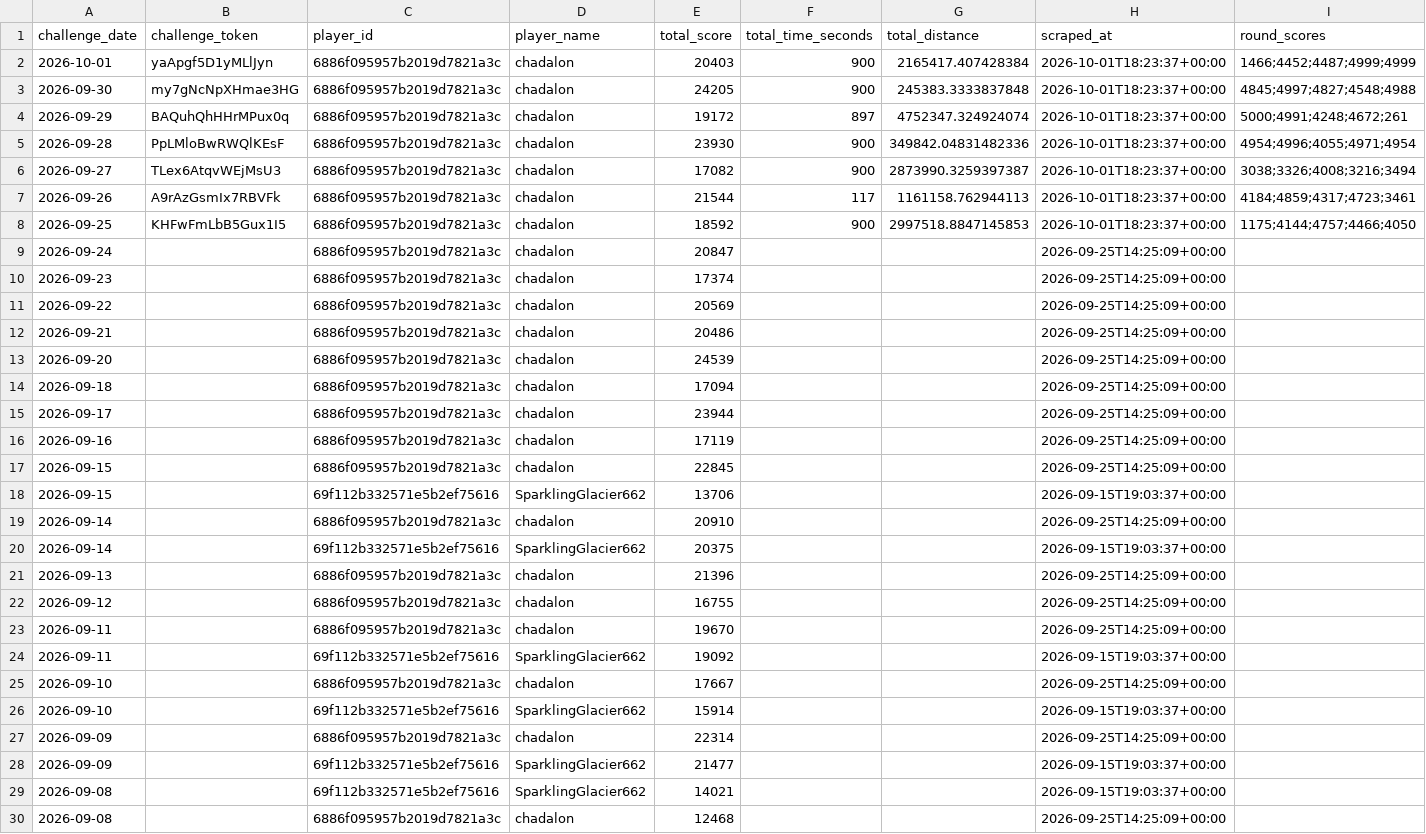
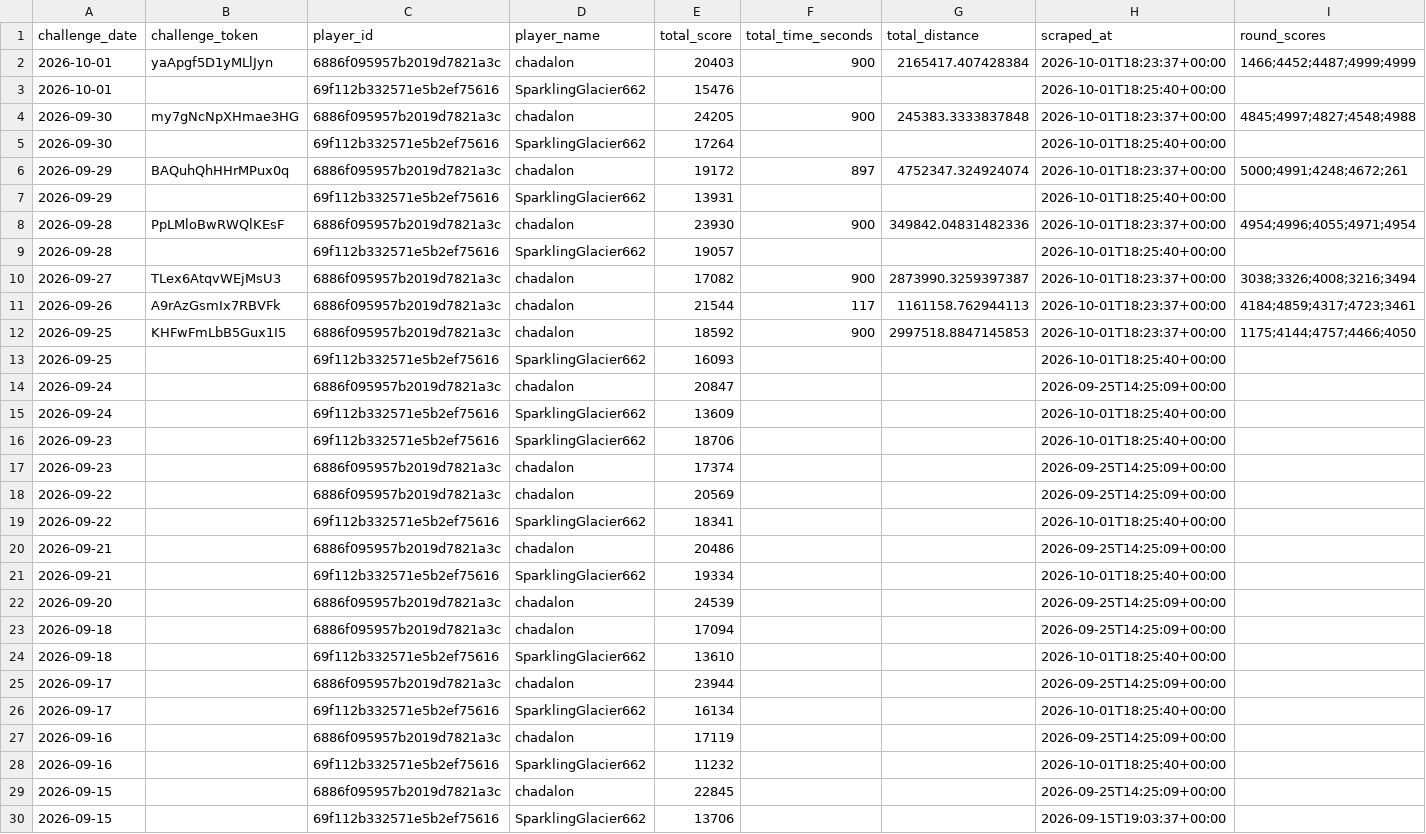
Before and after one commit to NexGenAnalytics/geoguessr-scores, a CSV file: scores.csv, drawn as a sheet; only a part is shown; the shorter side is filled out with more unchanged rows.

Commit message:
cws

```diff
--- a/scores.csv
+++ b/scores.csv
@@ -2,5 +2,9 @@ challenge_date,challenge_token,player_id,player_name,total_score,total_time_seco
 2026-10-01,yaApgf5D1yMLlJyn,6886f095957b2019d7821a3c,chadalon,20403,900,2165417.407428384,2026-10-01T18:23:37+00:00,1466;4452;4487;4999;4999
+2026-10-01,,69f112b332571e5b2ef75616,SparklingGlacier662,15476,,,2026-10-01T18:25:40+00:00,
 2026-09-30,my7gNcNpXHmae3HG,6886f095957b2019d7821a3c,chadalon,24205,900,245383.3333837848,2026-10-01T18:23:37+00:00,4845;4997;4827;4548;4988
+2026-09-30,,69f112b332571e5b2ef75616,SparklingGlacier662,17264,,,2026-10-01T18:25:40+00:00,
 2026-09-29,BAQuhQhHHrMPux0q,6886f095957b2019d7821a3c,chadalon,19172,897,4752347.324924074,2026-10-01T18:23:37+00:00,5000;4991;4248;4672;261
+2026-09-29,,69f112b332571e5b2ef75616,SparklingGlacier662,13931,,,2026-10-01T18:25:40+00:00,
 2026-09-28,PpLMloBwRWQlKEsF,6886f095957b2019d7821a3c,chadalon,23930,900,349842.04831482336,2026-10-01T18:23:37+00:00,4954;4996;4055;4971;4954
+2026-09-28,,69f112b332571e5b2ef75616,SparklingGlacier662,19057,,,2026-10-01T18:25:40+00:00,
 2026-09-27,TLex6AtqvWEjMsU3,6886f095957b2019d7821a3c,chadalon,17082,900,2873990.3259397387,2026-10-01T18:23:37+00:00,3038;3326;4008;3216;3494
@@ -8,10 +12,18 @@ challenge_date,challenge_token,player_id,player_name,total_score,total_time_seco
 2026-09-25,KHFwFmLbB5Gux1I5,6886f095957b2019d7821a3c,chadalon,18592,900,2997518.8847145853,2026-10-01T18:23:37+00:00,1175;4144;4757;4466;4050
+2026-09-25,,69f112b332571e5b2ef75616,SparklingGlacier662,16093,,,2026-10-01T18:25:40+00:00,
 2026-09-24,,6886f095957b2019d7821a3c,chadalon,20847,,,2026-09-25T14:25:09+00:00,
+2026-09-24,,69f112b332571e5b2ef75616,SparklingGlacier662,13609,,,2026-10-01T18:25:40+00:00,
+2026-09-23,,69f112b332571e5b2ef75616,SparklingGlacier662,18706,,,2026-10-01T18:25:40+00:00,
 2026-09-23,,6886f095957b2019d7821a3c,chadalon,17374,,,2026-09-25T14:25:09+00:00,
 2026-09-22,,6886f095957b2019d7821a3c,chadalon,20569,,,2026-09-25T14:25:09+00:00,
+2026-09-22,,69f112b332571e5b2ef75616,SparklingGlacier662,18341,,,2026-10-01T18:25:40+00:00,
 2026-09-21,,6886f095957b2019d7821a3c,chadalon,20486,,,2026-09-25T14:25:09+00:00,
+2026-09-21,,69f112b332571e5b2ef75616,SparklingGlacier662,19334,,,2026-10-01T18:25:40+00:00,
 2026-09-20,,6886f095957b2019d7821a3c,chadalon,24539,,,2026-09-25T14:25:09+00:00,
 2026-09-18,,6886f095957b2019d7821a3c,chadalon,17094,,,2026-09-25T14:25:09+00:00,
+2026-09-18,,69f112b332571e5b2ef75616,SparklingGlacier662,13610,,,2026-10-01T18:25:40+00:00,
 2026-09-17,,6886f095957b2019d7821a3c,chadalon,23944,,,2026-09-25T14:25:09+00:00,
+2026-09-17,,69f112b332571e5b2ef75616,SparklingGlacier662,16134,,,2026-10-01T18:25:40+00:00,
 2026-09-16,,6886f095957b2019d7821a3c,chadalon,17119,,,2026-09-25T14:25:09+00:00,
+2026-09-16,,69f112b332571e5b2ef75616,SparklingGlacier662,11232,,,2026-10-01T18:25:40+00:00,
 2026-09-15,,6886f095957b2019d7821a3c,chadalon,22845,,,2026-09-25T14:25:09+00:00,
```
